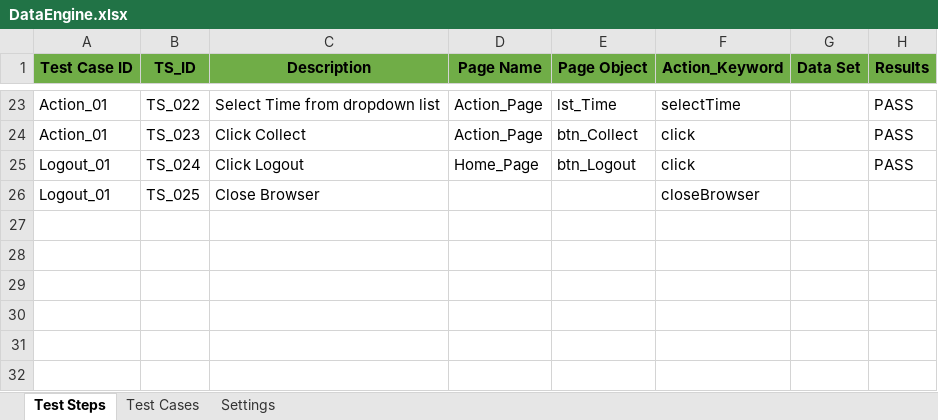
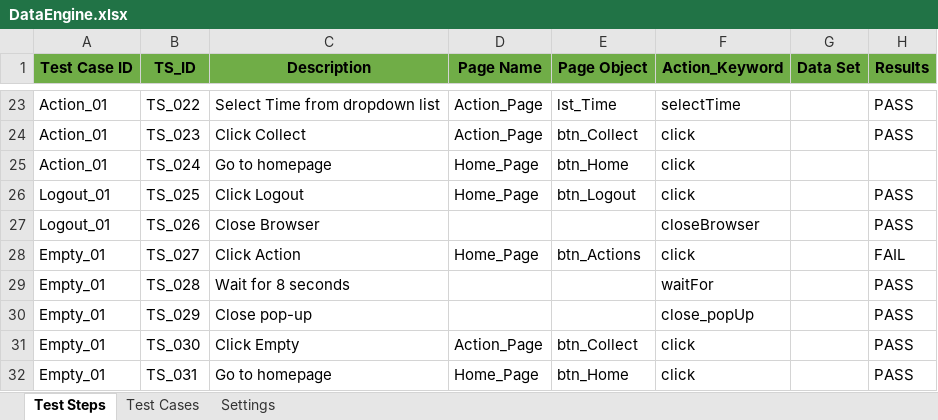
Before and after one commit to sefrial/bum-repository, an Excel workbook: Bumrise/src/dataEngine/DataEngine.xlsx, sheet Test Steps, drawn as a sheet; only a part is shown, gaps mark what is left out; values as stored, in another font and other column widths than the file's, no borders; the diff names each change by its address in the sheet, - before the commit and + after, or states it on an @@ line.

Commit message:
added Empty test step

```diff
--- a/Bumrise/src/dataEngine/DataEngine.xlsx (sheet Test Steps)
+++ b/Bumrise/src/dataEngine/DataEngine.xlsx (sheet Test Steps)
-A25 (Test Case ID): Logout_01
+A25 (Test Case ID): Action_01
-C25 (Description): Click Logout
+C25 (Description): Go to homepage
-E25 (Page Object): btn_Logout
+E25 (Page Object): btn_Home
-H25 (Results): PASS
+H25 (Results): (empty)
-C26 (Description): Close Browser
+C26 (Description): Click Logout
-D26 (Page Name): (empty)
+D26 (Page Name): Home_Page
-E26 (Page Object): (empty)
+E26 (Page Object): btn_Logout
-F26 (Action_Keyword): closeBrowser
+F26 (Action_Keyword): click
-H26 (Results): (empty)
+H26 (Results): PASS
+row 27: Logout_01 | TS_026 | Close Browser |  |  | closeBrowser |  | PASS
+row 28: Empty_01 | TS_027 | Click Action | Home_Page | btn_Actions | click |  | FAIL
+row 29: Empty_01 | TS_028 | Wait for 8 seconds |  |  | waitFor |  | PASS
+row 30: Empty_01 | TS_029 | Close pop-up |  |  | close_popUp |  | PASS
+row 31: Empty_01 | TS_030 | Click Empty | Action_Page | btn_Collect | click |  | PASS
+row 32: Empty_01 | TS_031 | Go to homepage | Home_Page | btn_Home | click |  | PASS
```
Also changed, not shown: sheet Test Cases, sheet Settings, 3 other files.
